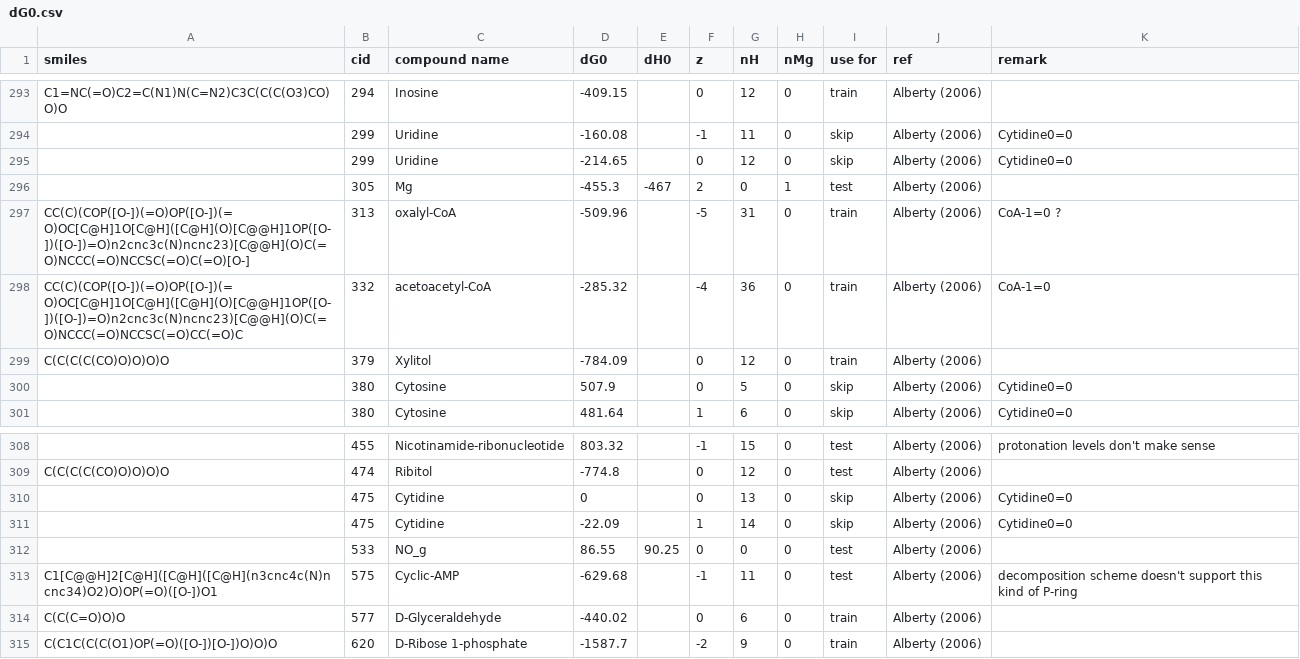
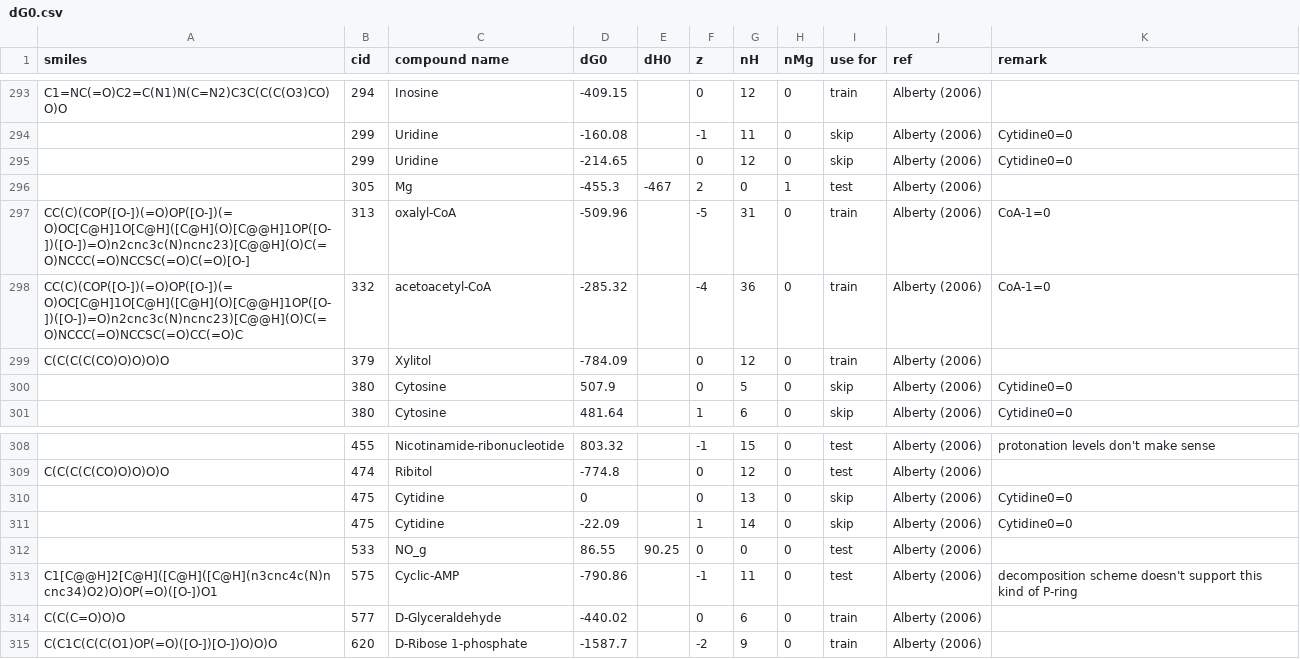
Before and after one commit to eladnoor/milo-lab, a CSV file: data/thermodynamics/dG0.csv, drawn as a sheet; only a part is shown, gaps mark what is left out.

```diff
--- a/data/thermodynamics/dG0.csv
+++ b/data/thermodynamics/dG0.csv
@@ -296,3 +296,3 @@
 ,305,"Mg",-455.3,-467,2,0,1,"test","Alberty (2006)",
-CC(C)(COP([O-])(=O)OP([O-])(=O)OC[C@H]1O[C@H]([C@H](O)[C@@H]1OP([O-])([O-])=O)n2cnc3c(N)ncnc23)[C@@H](O)C(=O)NCCC(=O)NCCSC(=O)C(=O)[O-],313,"oxalyl-CoA",-509.96,,-5,31,0,"train","Alberty (2006)","CoA-1=0 ?"
+CC(C)(COP([O-])(=O)OP([O-])(=O)OC[C@H]1O[C@H]([C@H](O)[C@@H]1OP([O-])([O-])=O)n2cnc3c(N)ncnc23)[C@@H](O)C(=O)NCCC(=O)NCCSC(=O)C(=O)[O-],313,"oxalyl-CoA",-509.96,,-5,31,0,"train","Alberty (2006)","CoA-1=0"
 CC(C)(COP([O-])(=O)OP([O-])(=O)OC[C@H]1O[C@H]([C@H](O)[C@@H]1OP([O-])([O-])=O)n2cnc3c(N)ncnc23)[C@@H](O)C(=O)NCCC(=O)NCCSC(=O)CC(=O)C,332,"acetoacetyl-CoA",-285.32,,-4,36,0,"train","Alberty (2006)","CoA-1=0"
@@ -312,3 +312,3 @@ CC(C)(COP([O-])(=O)OP([O-])(=O)OC[C@H]1O[C@H]([C@H](O)[C@@H]1OP([O-])([O-])=O)n2
 ,533,"NO_g",86.55,90.25,0,0,0,"test","Alberty (2006)",
-"C1[C@@H]2[C@H]([C@H]([C@H](n3cnc4c(N)ncnc34)O2)O)OP(=O)([O-])O1",575,"Cyclic-AMP",-629.68,,-1,11,0,"test","Alberty (2006)","decomposition scheme doesn't support this kind of P-ring"
+"C1[C@@H]2[C@H]([C@H]([C@H](n3cnc4c(N)ncnc34)O2)O)OP(=O)([O-])O1",575,"Cyclic-AMP",-790.86,,-1,11,0,"test","Alberty (2006)","decomposition scheme doesn't support this kind of P-ring"
 "C(C(C=O)O)O",577,"D-Glyceraldehyde",-440.02,,0,6,0,"train","Alberty (2006)",
```
Also changed, not shown: data/thermodynamics/groups_species.csv, 1 other file.
